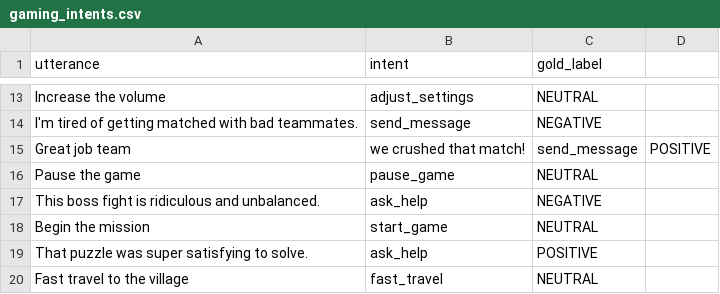
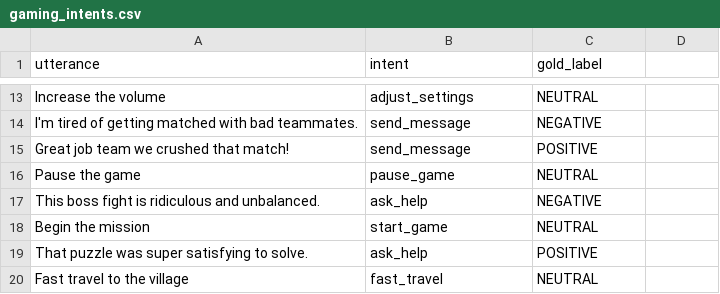
Before and after one commit to ConnerWC/Gaming-Dataset, a CSV file: gaming_intents.csv, drawn as a sheet; only a part is shown, gaps mark what is left out.

Commit message:
Update gaming_intents.csv

```diff
--- a/gaming_intents.csv
+++ b/gaming_intents.csv
@@ -14,3 +14,3 @@ Increase the volume,adjust_settings,NEUTRAL
 I'm tired of getting matched with bad teammates.,send_message,NEGATIVE
-Great job team, we crushed that match!,send_message,POSITIVE
+Great job team we crushed that match!,send_message,POSITIVE
 Pause the game,pause_game,NEUTRAL
```
